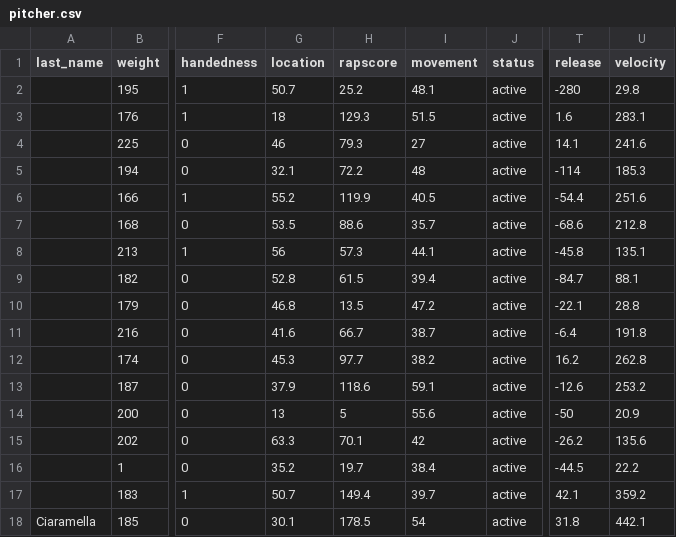
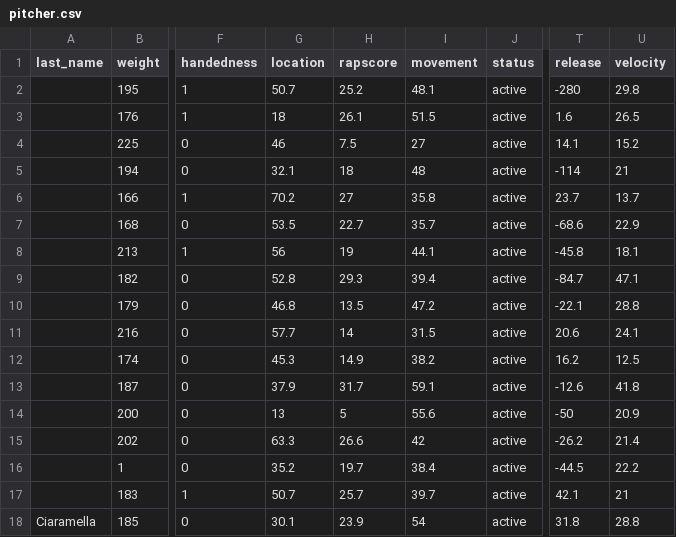
Before and after one commit to joemonaco/Practicum, a CSV file: pitcher.csv, drawn as a sheet; only a part is shown, gaps mark what is left out; the diff covers the shown part only; the diff names each change by its address in the sheet, - before the commit and + after, or states it on an @@ line.

```diff
--- a/pitcher.csv
+++ b/pitcher.csv
-H3 (rapscore): 129.3
+H3 (rapscore): 26.1
-U3 (velocity): 283.1
+U3 (velocity): 26.5
-H4 (rapscore): 79.3
+H4 (rapscore): 7.5
-U4 (velocity): 241.6
+U4 (velocity): 15.2
-H5 (rapscore): 72.2
+H5 (rapscore): 18
-U5 (velocity): 185.3
+U5 (velocity): 21
-G6 (location): 55.2
+G6 (location): 70.2
-H6 (rapscore): 119.9
+H6 (rapscore): 27
-I6 (movement): 40.5
+I6 (movement): 35.8
-T6 (release): -54.4
+T6 (release): 23.7
-U6 (velocity): 251.6
+U6 (velocity): 13.7
-H7 (rapscore): 88.6
+H7 (rapscore): 22.7
-U7 (velocity): 212.8
+U7 (velocity): 22.9
-H8 (rapscore): 57.3
+H8 (rapscore): 19
-U8 (velocity): 135.1
+U8 (velocity): 18.1
-H9 (rapscore): 61.5
+H9 (rapscore): 29.3
-U9 (velocity): 88.1
+U9 (velocity): 47.1
-G11 (location): 41.6
+G11 (location): 57.7
-H11 (rapscore): 66.7
+H11 (rapscore): 14
-I11 (movement): 38.7
+I11 (movement): 31.5
-T11 (release): -6.4
+T11 (release): 20.6
-U11 (velocity): 191.8
+U11 (velocity): 24.1
-H12 (rapscore): 97.7
+H12 (rapscore): 14.9
-U12 (velocity): 262.8
+U12 (velocity): 12.5
-H13 (rapscore): 118.6
+H13 (rapscore): 31.7
-U13 (velocity): 253.2
+U13 (velocity): 41.8
-H15 (rapscore): 70.1
+H15 (rapscore): 26.6
-U15 (velocity): 135.6
+U15 (velocity): 21.4
-H17 (rapscore): 149.4
+H17 (rapscore): 25.7
-U17 (velocity): 359.2
+U17 (velocity): 21
-H18 (rapscore): 178.5
+H18 (rapscore): 23.9
-U18 (velocity): 442.1
+U18 (velocity): 28.8
```
Also changed, not shown: 9 edited cells elsewhere in this file, 7 other files.
